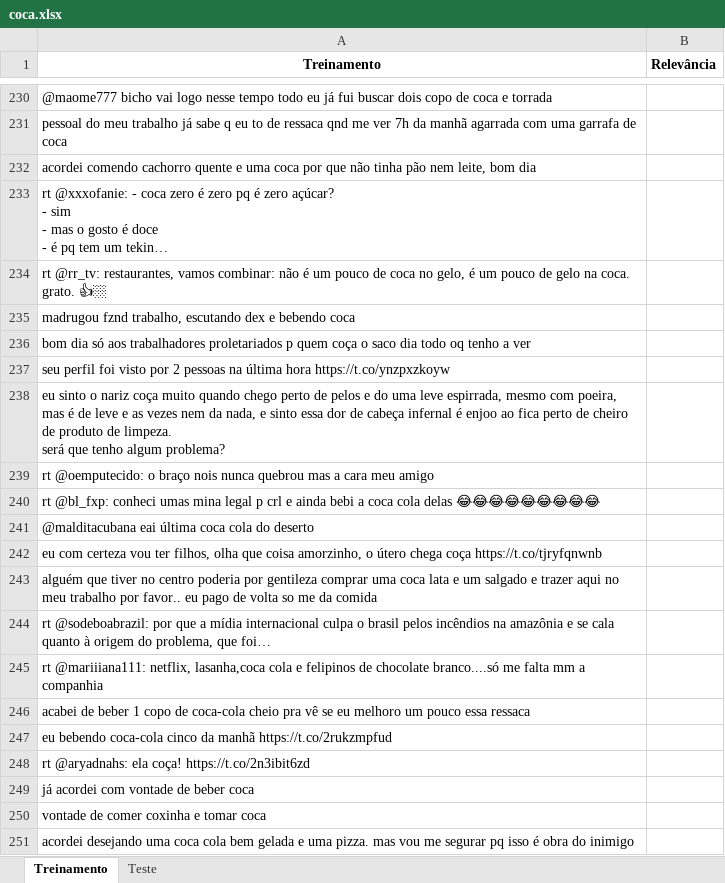
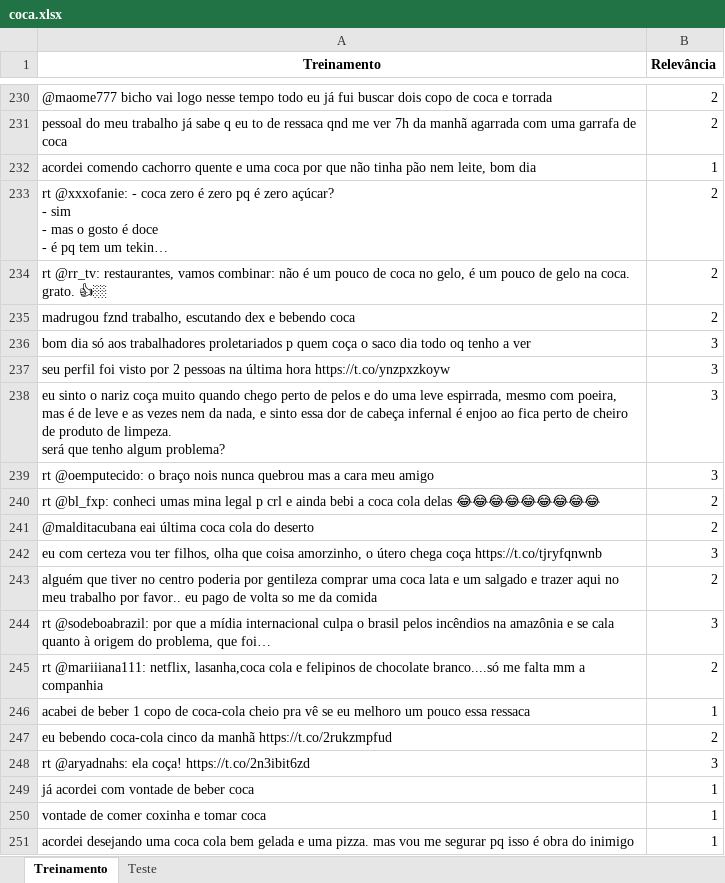
Before and after one commit to VergaraC/P2_Ciencia_dos_dados, an Excel workbook: coca.xlsx, sheet Treinamento, drawn as a sheet; only a part is shown, gaps mark what is left out; long unchanged cells end in …; values as stored, in another font and other column widths than the file's, no borders; the diff covers the shown part only; the diff names each change by its address in the sheet, - before the commit and + after, or states it on an @@ line.

```diff
--- a/coca.xlsx (sheet Treinamento)
+++ b/coca.xlsx (sheet Treinamento)
-B230:B231 (Relevância): (empty)
+B230:B231 (Relevância): 2
-B232 (Relevância): (empty)
+B232 (Relevância): 1
-B233:B235 (Relevância): (empty)
+B233:B235 (Relevância): 2
-B236:B239 (Relevância): (empty)
+B236:B239 (Relevância): 3
-B240:B241 (Relevância): (empty)
+B240:B241 (Relevância): 2
-B242 (Relevância): (empty)
+B242 (Relevância): 3
-B243 (Relevância): (empty)
+B243 (Relevância): 2
-B244 (Relevância): (empty)
+B244 (Relevância): 3
-B245 (Relevância): (empty)
+B245 (Relevância): 2
-B246 (Relevância): (empty)
+B246 (Relevância): 1
-B247 (Relevância): (empty)
+B247 (Relevância): 2
-B248 (Relevância): (empty)
+B248 (Relevância): 3
-B249:B251 (Relevância): (empty)
+B249:B251 (Relevância): 1
```
Also changed, not shown: 27 edited cells elsewhere in this sheet, Coca.xlsx.
